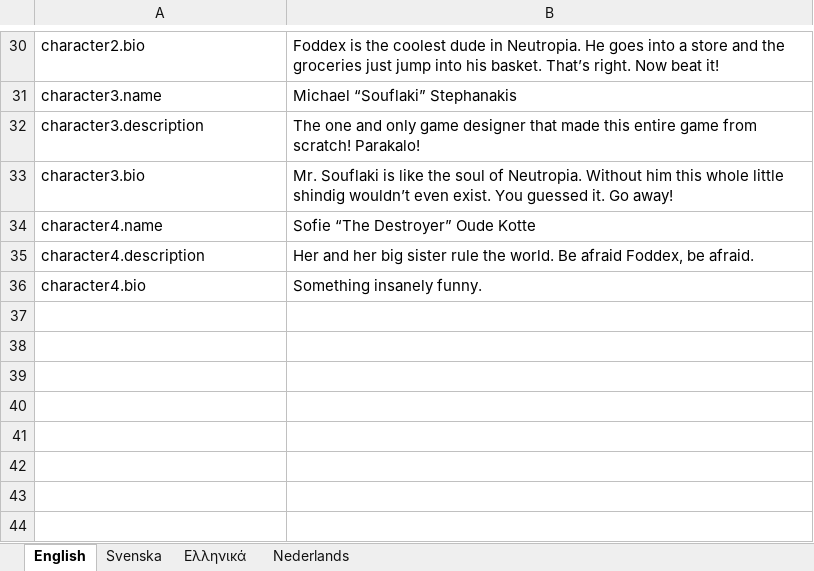
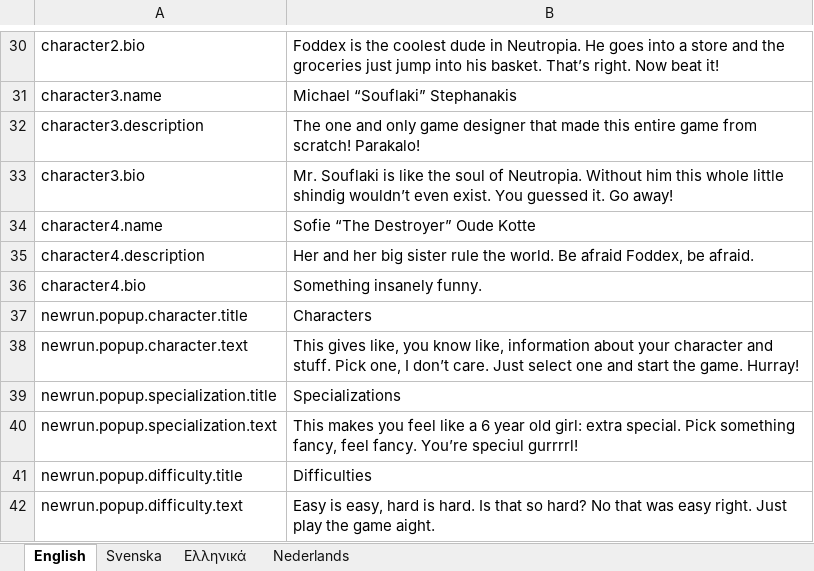
Before and after one commit to marcakafoddex/neutropia-data, an Excel workbook: game/ui-localizations.xlsx, sheet English, drawn as a sheet; only a part is shown, gaps mark what is left out; values as stored, in another font and other column widths than the file's, no borders; the diff names each change by its address in the sheet, - before the commit and + after, or states it on an @@ line.

```diff
--- a/game/ui-localizations.xlsx (sheet English)
+++ b/game/ui-localizations.xlsx (sheet English)
+row 37: newrun.popup.character.title | Characters
+row 38: newrun.popup.character.text | This gives like, you know like, information about your character and stuff. Pick one, I don’t care. Just select one and start the game. Hurray!
+row 39: newrun.popup.specialization.title | Specializations
+row 40: newrun.popup.specialization.text | This makes you feel like a 6 year old girl: extra special. Pick something fancy, feel fancy. You’re speciul gurrrrl!
+row 41: newrun.popup.difficulty.title | Difficulties
+row 42: newrun.popup.difficulty.text | Easy is easy, hard is hard. Is that so hard? No that was easy right. Just play the game aight.
```
Also changed, not shown: 1 other file.
